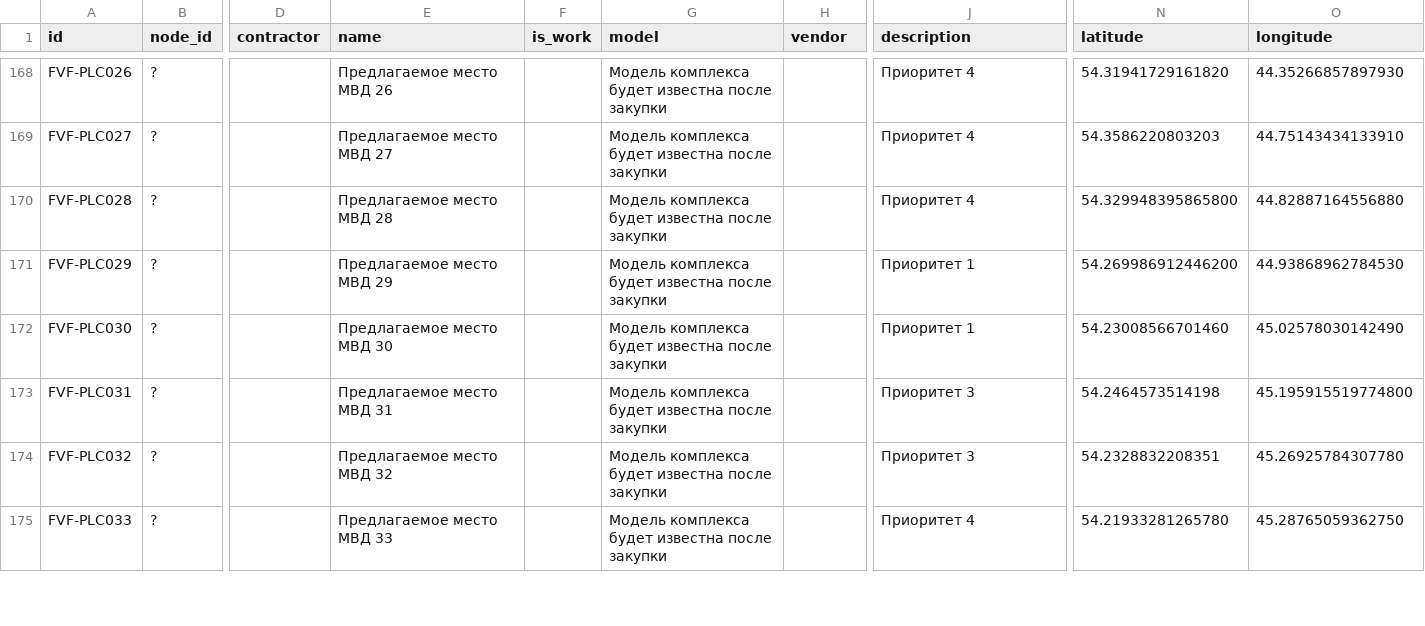
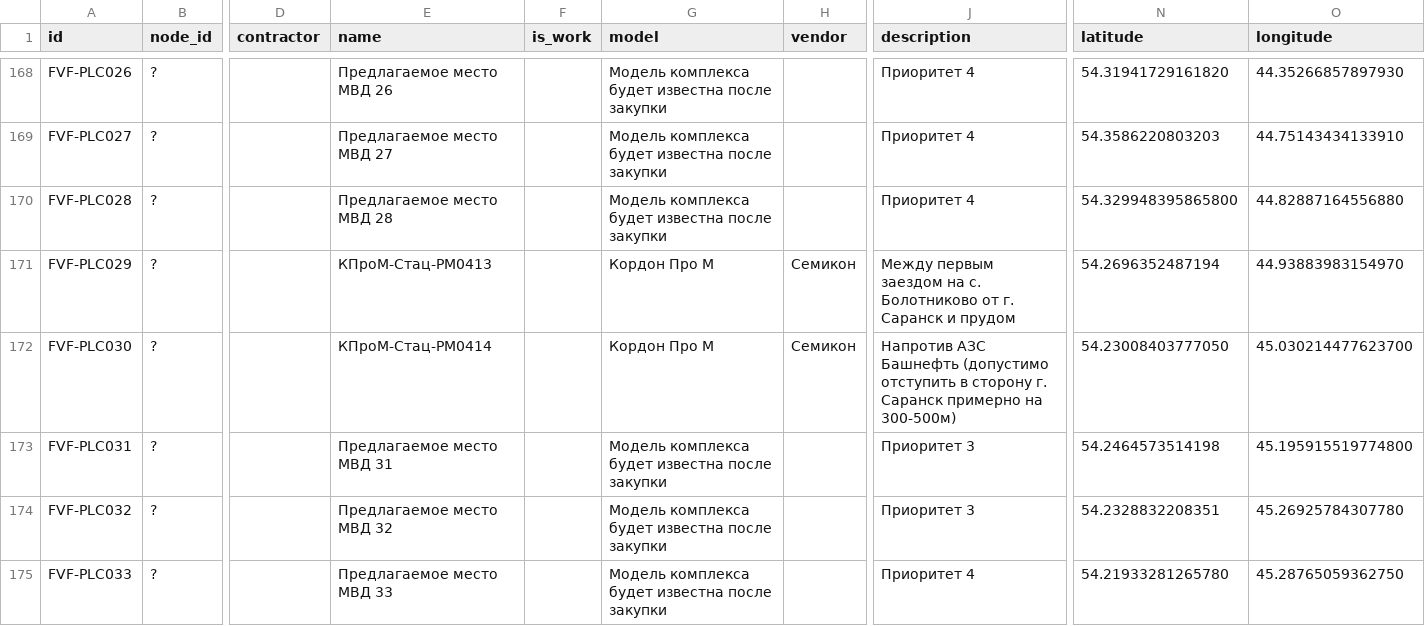
Before and after one commit to twelwet/map-clients, a CSV file: data/csv/fvf.csv, drawn as a sheet; only a part is shown, gaps mark what is left out; the diff covers the shown part only; the diff names each change by its address in the sheet, - before the commit and + after, or states it on an @@ line.

```diff
--- a/data/csv/fvf.csv
+++ b/data/csv/fvf.csv
-E171 (name): Предлагаемое место МВД 29
+E171 (name): КПроМ-Стац-PM0413
-G171:G172 (model): Модель комплекса будет известна после закупки
+G171:G172 (model): Кордон Про М
-H171:H172 (vendor): (empty)
+H171:H172 (vendor): Семикон
-J171 (description): Приоритет 1
+J171 (description): Между первым заездом на с. Болотниково от г. Саранск и прудом
-N171 (latitude): 54.269986912446200
+N171 (latitude): 54.2696352487194
-O171 (longitude): 44.93868962784530
+O171 (longitude): 44.93883983154970
-E172 (name): Предлагаемое место МВД 30
+E172 (name): КПроМ-Стац-PM0414
-J172 (description): Приоритет 1
+J172 (description): Напротив АЗС Башнефть (допустимо отступить в сторону г. Саранск примерно на 300-500м)
-N172 (latitude): 54.23008566701460
+N172 (latitude): 54.23008403777050
-O172 (longitude): 45.02578030142490
+O172 (longitude): 45.030214477623700
```
Also changed, not shown: 68 edited cells elsewhere in this file, 3 other files.
